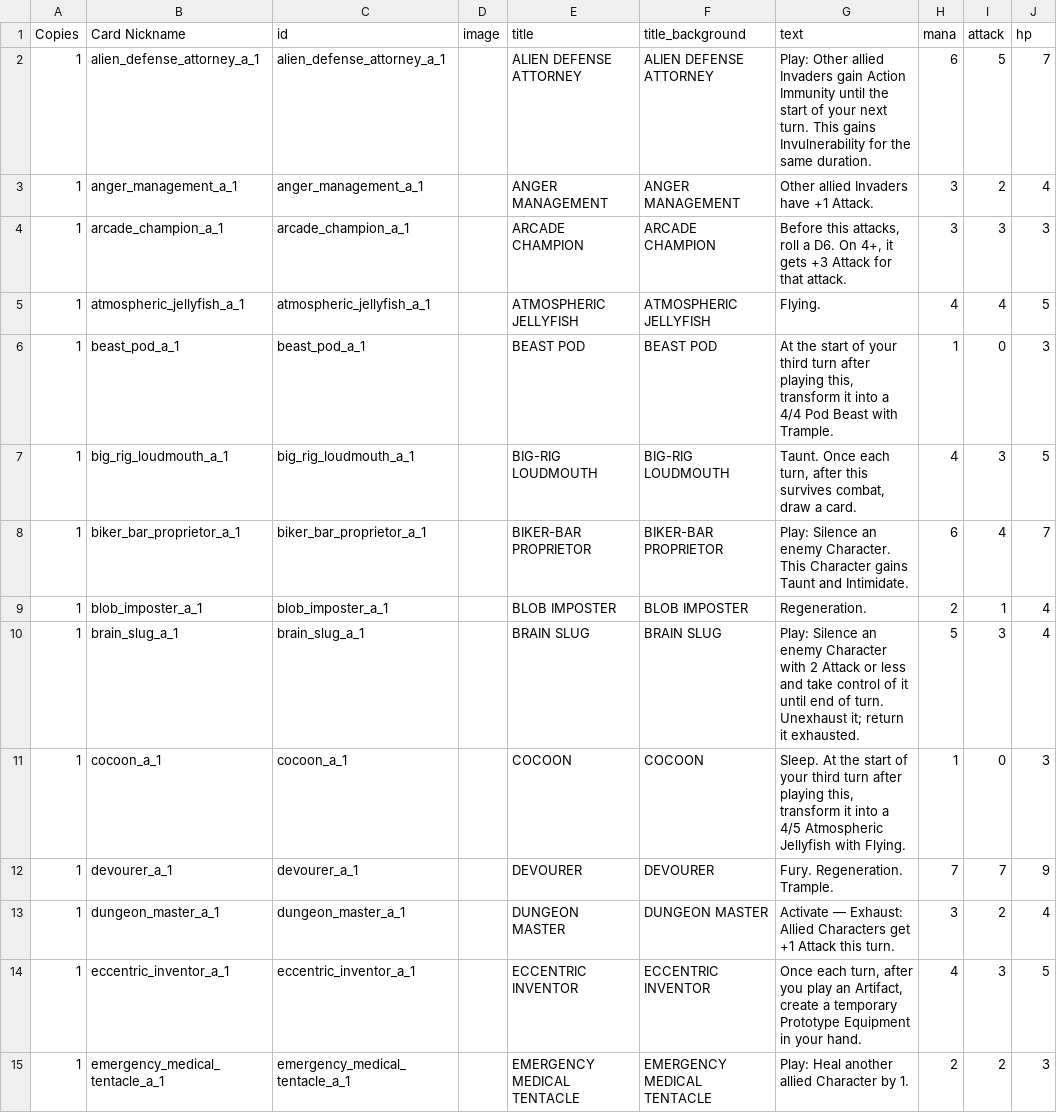
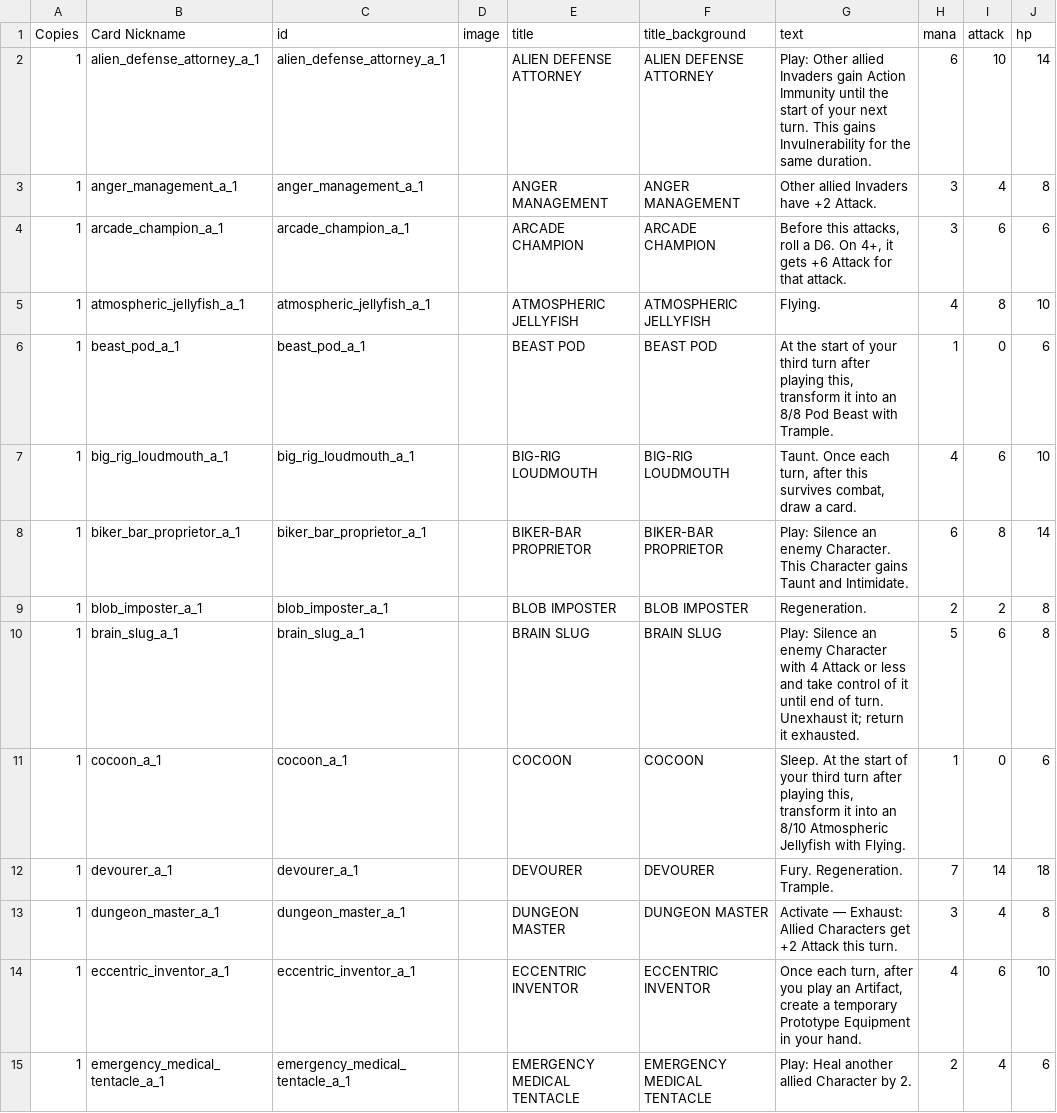
Before and after one commit to pixelgeist/wgctcg-data, a CSV file: character_card_data.csv, drawn as a sheet; only a part is shown; the diff covers the shown part only.

Commit message:
Update card data

```diff
--- a/character_card_data.csv
+++ b/character_card_data.csv
@@ -1,15 +1,15 @@
 Copies,Card Nickname,id,image,title,title_background,text,mana,attack,hp
-1,alien_defense_attorney_a_1,alien_defense_attorney_a_1,"",ALIEN DEFENSE ATTORNEY,ALIEN DEFENSE ATTORNEY,"Play: Other allied Invaders gain Action Immunity until the start of your next turn. This gains Invulnerability for the same duration.",6,5,7
-1,anger_management_a_1,anger_management_a_1,"",ANGER MANAGEMENT,ANGER MANAGEMENT,"Other allied Invaders have +1 Attack.",3,2,4
-1,arcade_champion_a_1,arcade_champion_a_1,"",ARCADE CHAMPION,ARCADE CHAMPION,"Before this attacks, roll a D6. On 4+, it gets +3 Attack for that attack.",3,3,3
-1,atmospheric_jellyfish_a_1,atmospheric_jellyfish_a_1,"",ATMOSPHERIC JELLYFISH,ATMOSPHERIC JELLYFISH,"Flying.",4,4,5
-1,beast_pod_a_1,beast_pod_a_1,"",BEAST POD,BEAST POD,"At the start of your third turn after playing this, transform it into a 4/4 Pod Beast with Trample.",1,0,3
-1,big_rig_loudmouth_a_1,big_rig_loudmouth_a_1,"",BIG-RIG LOUDMOUTH,BIG-RIG LOUDMOUTH,"Taunt. Once each turn, after this survives combat, draw a card.",4,3,5
-1,biker_bar_proprietor_a_1,biker_bar_proprietor_a_1,"",BIKER-BAR PROPRIETOR,BIKER-BAR PROPRIETOR,"Play: Silence an enemy Character. This Character gains Taunt and Intimidate.",6,4,7
-1,blob_imposter_a_1,blob_imposter_a_1,"",BLOB IMPOSTER,BLOB IMPOSTER,"Regeneration.",2,1,4
-1,brain_slug_a_1,brain_slug_a_1,"",BRAIN SLUG,BRAIN SLUG,"Play: Silence an enemy Character with 2 Attack or less and take control of it until end of turn. Unexhaust it; return it exhausted.",5,3,4
-1,cocoon_a_1,cocoon_a_1,"",COCOON,COCOON,"Sleep. At the start of your third turn after playing this, transform it into a 4/5 Atmospheric Jellyfish with Flying.",1,0,3
-1,devourer_a_1,devourer_a_1,"",DEVOURER,DEVOURER,"Fury. Regeneration. Trample.",7,7,9
-1,dungeon_master_a_1,dungeon_master_a_1,"",DUNGEON MASTER,DUNGEON MASTER,"Activate — Exhaust: Allied Characters get +1 Attack this turn.",3,2,4
-1,eccentric_inventor_a_1,eccentric_inventor_a_1,"",ECCENTRIC INVENTOR,ECCENTRIC INVENTOR,"Once each turn, after you play an Artifact, create a temporary Prototype Equipment in your hand.",4,3,5
-1,emergency_medical_tentacle_a_1,emergency_medical_tentacle_a_1,"",EMERGENCY MEDICAL TENTACLE,EMERGENCY MEDICAL TENTACLE,"Play: Heal another allied Character by 1.",2,2,3
+1,alien_defense_attorney_a_1,alien_defense_attorney_a_1,"",ALIEN DEFENSE ATTORNEY,ALIEN DEFENSE ATTORNEY,"Play: Other allied Invaders gain Action Immunity until the start of your next turn. This gains Invulnerability for the same duration.",6,10,14
+1,anger_management_a_1,anger_management_a_1,"",ANGER MANAGEMENT,ANGER MANAGEMENT,"Other allied Invaders have +2 Attack.",3,4,8
+1,arcade_champion_a_1,arcade_champion_a_1,"",ARCADE CHAMPION,ARCADE CHAMPION,"Before this attacks, roll a D6. On 4+, it gets +6 Attack for that attack.",3,6,6
+1,atmospheric_jellyfish_a_1,atmospheric_jellyfish_a_1,"",ATMOSPHERIC JELLYFISH,ATMOSPHERIC JELLYFISH,"Flying.",4,8,10
+1,beast_pod_a_1,beast_pod_a_1,"",BEAST POD,BEAST POD,"At the start of your third turn after playing this, transform it into an 8/8 Pod Beast with Trample.",1,0,6
+1,big_rig_loudmouth_a_1,big_rig_loudmouth_a_1,"",BIG-RIG LOUDMOUTH,BIG-RIG LOUDMOUTH,"Taunt. Once each turn, after this survives combat, draw a card.",4,6,10
+1,biker_bar_proprietor_a_1,biker_bar_proprietor_a_1,"",BIKER-BAR PROPRIETOR,BIKER-BAR PROPRIETOR,"Play: Silence an enemy Character. This Character gains Taunt and Intimidate.",6,8,14
+1,blob_imposter_a_1,blob_imposter_a_1,"",BLOB IMPOSTER,BLOB IMPOSTER,"Regeneration.",2,2,8
+1,brain_slug_a_1,brain_slug_a_1,"",BRAIN SLUG,BRAIN SLUG,"Play: Silence an enemy Character with 4 Attack or less and take control of it until end of turn. Unexhaust it; return it exhausted.",5,6,8
+1,cocoon_a_1,cocoon_a_1,"",COCOON,COCOON,"Sleep. At the start of your third turn after playing this, transform it into an 8/10 Atmospheric Jellyfish with Flying.",1,0,6
+1,devourer_a_1,devourer_a_1,"",DEVOURER,DEVOURER,"Fury. Regeneration. Trample.",7,14,18
+1,dungeon_master_a_1,dungeon_master_a_1,"",DUNGEON MASTER,DUNGEON MASTER,"Activate — Exhaust: Allied Characters get +2 Attack this turn.",3,4,8
+1,eccentric_inventor_a_1,eccentric_inventor_a_1,"",ECCENTRIC INVENTOR,ECCENTRIC INVENTOR,"Once each turn, after you play an Artifact, create a temporary Prototype Equipment in your hand.",4,6,10
+1,emergency_medical_tentacle_a_1,emergency_medical_tentacle_a_1,"",EMERGENCY MEDICAL TENTACLE,EMERGENCY MEDICAL TENTACLE,"Play: Heal another allied Character by 2.",2,4,6
```
Also changed, not shown: 112 edited cells elsewhere in this file, artifact_card_data.csv, equipment_card_data.csv, 2 other files.
